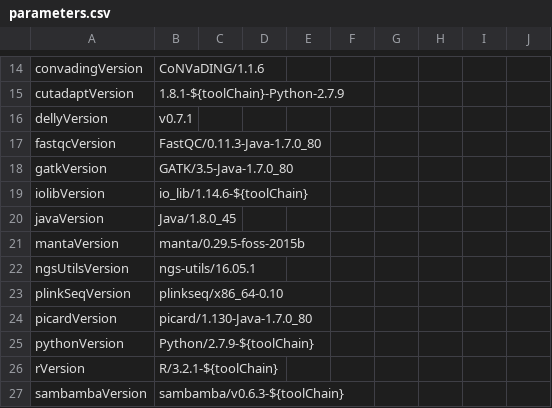
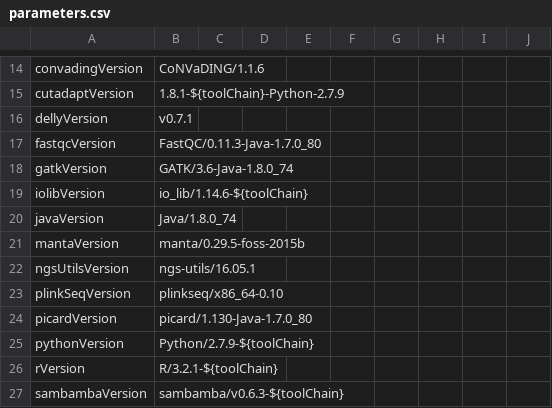
Before and after one commit to molgenis/NGS_DNA, a CSV file: parameters.csv, drawn as a sheet; only a part is shown, gaps mark what is left out.

Commit message:
test GATK 3.6

```diff
--- a/parameters.csv
+++ b/parameters.csv
@@ -17,5 +17,5 @@ dellyVersion,v0.7.1
 fastqcVersion,FastQC/0.11.3-Java-1.7.0_80
-gatkVersion,GATK/3.5-Java-1.7.0_80
+gatkVersion,GATK/3.6-Java-1.8.0_74
 iolibVersion,io_lib/1.14.6-${toolChain}
-javaVersion,Java/1.8.0_45
+javaVersion,Java/1.8.0_74
 mantaVersion,manta/0.29.5-foss-2015b
```
